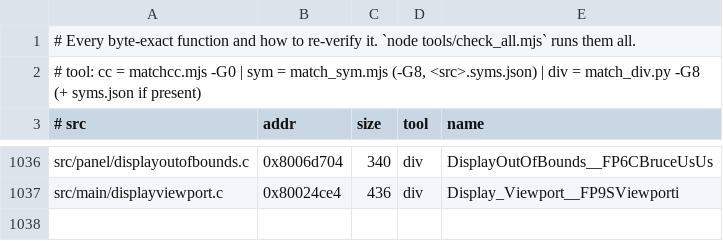
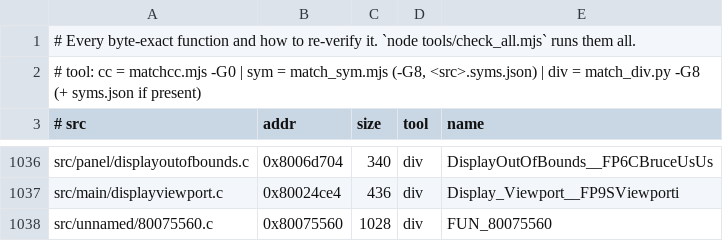
Before and after one commit to LANCommander/THPS, a TSV file: decomp/matched.tsv, drawn as a sheet; only a part is shown, gaps mark what is left out.

```diff
--- a/decomp/matched.tsv
+++ b/decomp/matched.tsv
@@ -1037 +1037,2 @@ src/panel/displayoutofbounds.c	0x8006d704	340	div	DisplayOutOfBounds__FP6CBruceU
 src/main/displayviewport.c	0x80024ce4	436	div	Display_Viewport__FP9SViewporti
+src/unnamed/80075560.c	0x80075560	1028	div	FUN_80075560
```
Also changed, not shown: decomp/nearmiss.tsv, 2 other files.
